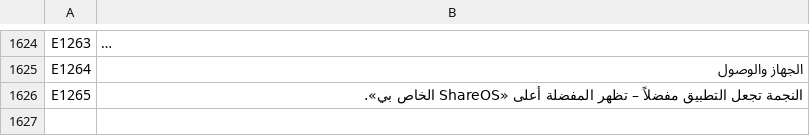
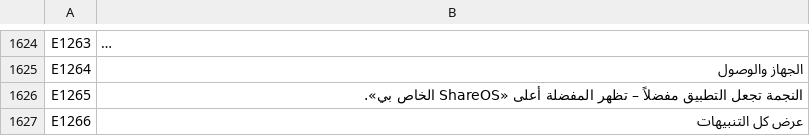
Before and after one commit to UniqueDroid/ShareOS, a TSV file: tools/i18n/ar.tsv, drawn as a sheet; only a part is shown, gaps mark what is left out; long unchanged cells end in …; the diff names each change by its address in the sheet, - before the commit and + after, or states it on an @@ line.

```diff
--- a/tools/i18n/ar.tsv
+++ b/tools/i18n/ar.tsv
+row 1627: E1266 | عرض كل التنبيهات
```
Also changed, not shown: tools/i18n/bn.tsv, tools/i18n/es.tsv, 17 other files.
